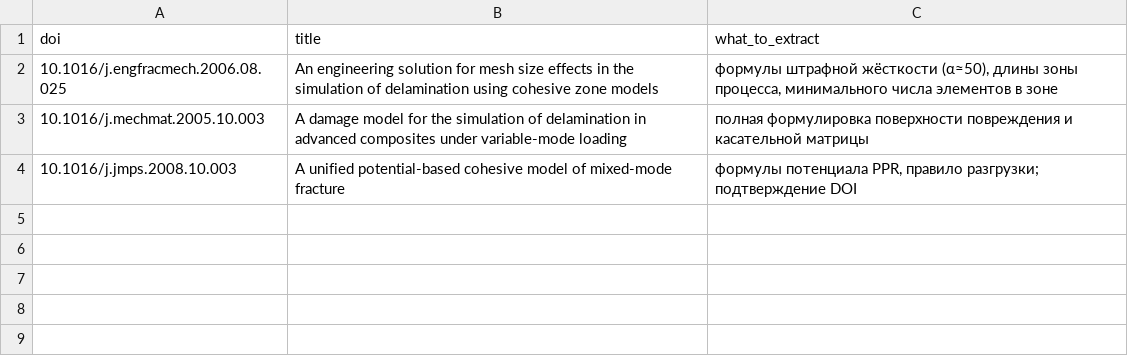
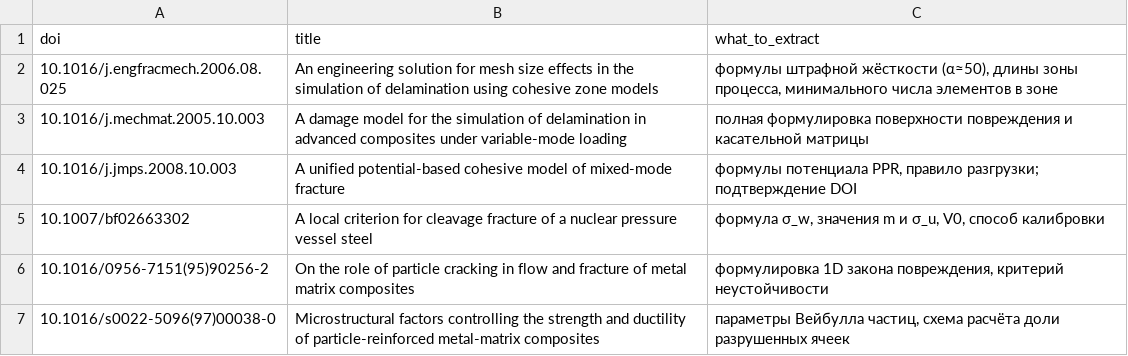
Before and after one commit to Zirconium-lover/library, a CSV file: biblio/parts/D14.needs.csv, drawn as a sheet.

```diff
--- a/biblio/parts/D14.needs.csv
+++ b/biblio/parts/D14.needs.csv
@@ -4 +4,4 @@ doi,title,what_to_extract
 10.1016/j.jmps.2008.10.003,A unified potential-based cohesive model of mixed-mode fracture,"формулы потенциала PPR, правило разгрузки; подтверждение DOI"
+10.1007/bf02663302,A local criterion for cleavage fracture of a nuclear pressure vessel steel,"формула σ_w, значения m и σ_u, V0, способ калибровки"
+10.1016/0956-7151(95)90256-2,On the role of particle cracking in flow and fracture of metal matrix composites,"формулировка 1D закона повреждения, критерий неустойчивости"
+10.1016/s0022-5096(97)00038-0,Microstructural factors controlling the strength and ductility of particle-reinforced metal-matrix composites,"параметры Вейбулла частиц, схема расчёта доли разрушенных ячеек"
```
Also changed, not shown: biblio/needs_fulltext.csv, biblio/parts/D11.unverified.csv, 9 other files.
